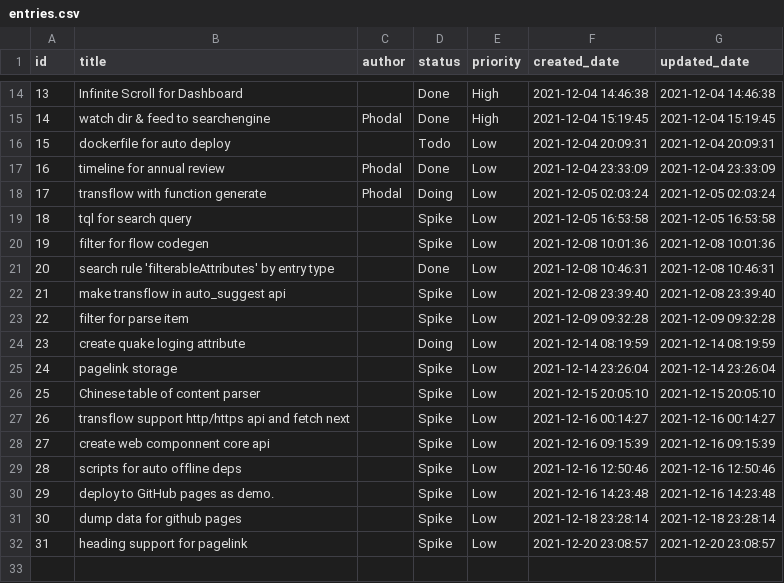
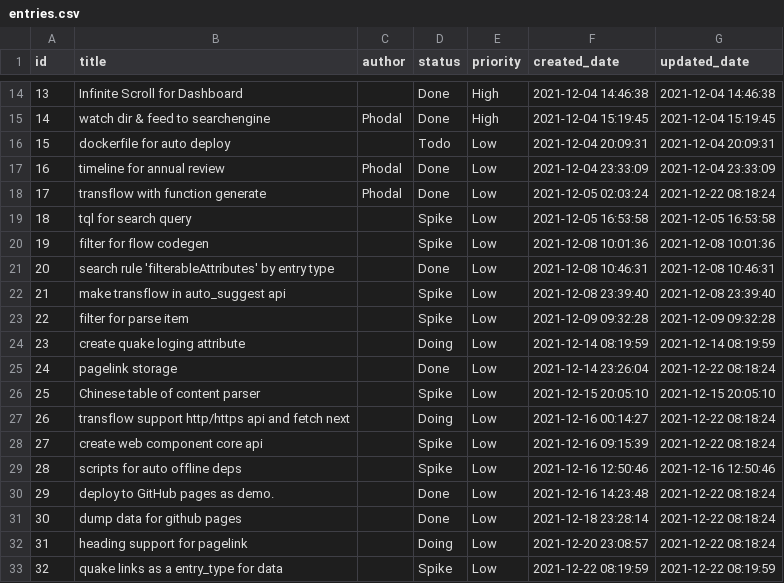
Before and after one commit to phodal/quake, a CSV file: examples/story/entries.csv, drawn as a sheet; only a part is shown, gaps mark what is left out.

```diff
--- a/examples/story/entries.csv
+++ b/examples/story/entries.csv
@@ -17,3 +17,3 @@
 16,"timeline for annual review","Phodal","Done","Low","2021-12-04 23:33:09","2021-12-04 23:33:09"
-17,"transflow with function generate","Phodal","Doing","Low","2021-12-05 02:03:24","2021-12-05 02:03:24"
+17,"transflow with function generate","Phodal","Done","Low","2021-12-05 02:03:24","2021-12-22 08:18:24"
 18,"tql for search query","","Spike","Low","2021-12-05 16:53:58","2021-12-05 16:53:58"
@@ -24,9 +24,10 @@
 23,"create quake loging attribute","","Doing","Low","2021-12-14 08:19:59","2021-12-14 08:19:59"
-24,"pagelink storage","","Spike","Low","2021-12-14 23:26:04","2021-12-14 23:26:04"
+24,"pagelink storage","","Done","Low","2021-12-14 23:26:04","2021-12-22 08:18:24"
 25,"Chinese table of content parser","","Spike","Low","2021-12-15 20:05:10","2021-12-15 20:05:10"
-26,"transflow support http/https api and fetch next","","Spike","Low","2021-12-16 00:14:27","2021-12-16 00:14:27"
-27,"create web componnent core api","","Spike","Low","2021-12-16 09:15:39","2021-12-16 09:15:39"
+26,"transflow support http/https api and fetch next","","Doing","Low","2021-12-16 00:14:27","2021-12-22 08:18:24"
+27,"create web component core api","","Spike","Low","2021-12-16 09:15:39","2021-12-22 08:18:24"
 28,"scripts for auto offline deps","","Spike","Low","2021-12-16 12:50:46","2021-12-16 12:50:46"
-29,"deploy to GitHub pages as demo.","","Spike","Low","2021-12-16 14:23:48","2021-12-16 14:23:48"
-30,"dump data for github pages","","Spike","Low","2021-12-18 23:28:14","2021-12-18 23:28:14"
-31,"heading support for pagelink","","Spike","Low","2021-12-20 23:08:57","2021-12-20 23:08:57"
+29,"deploy to GitHub pages as demo.","","Done","Low","2021-12-16 14:23:48","2021-12-22 08:18:24"
+30,"dump data for github pages","","Done","Low","2021-12-18 23:28:14","2021-12-22 08:18:24"
+31,"heading support for pagelink","","Doing","Low","2021-12-20 23:08:57","2021-12-22 08:18:24"
+32,"quake links as a entry_type for data","","Spike","Low","2021-12-22 08:19:59","2021-12-22 08:19:59"
```
Also changed, not shown: 2 other files.
